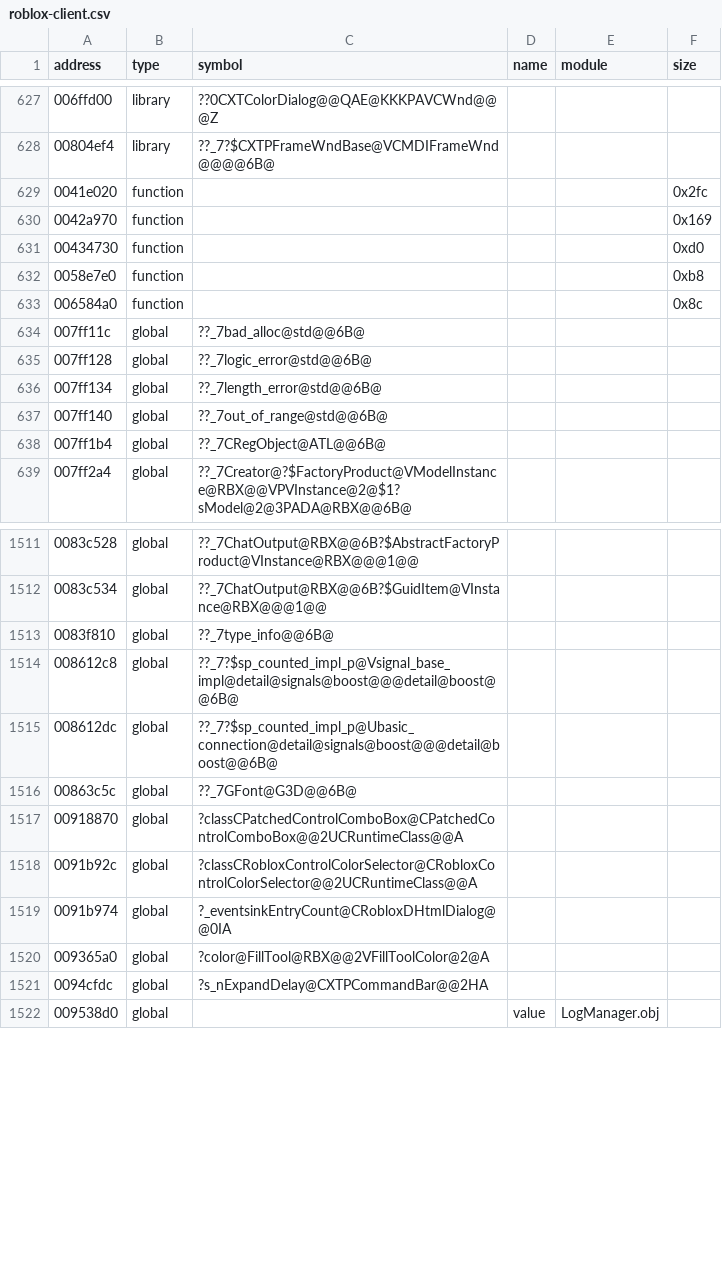
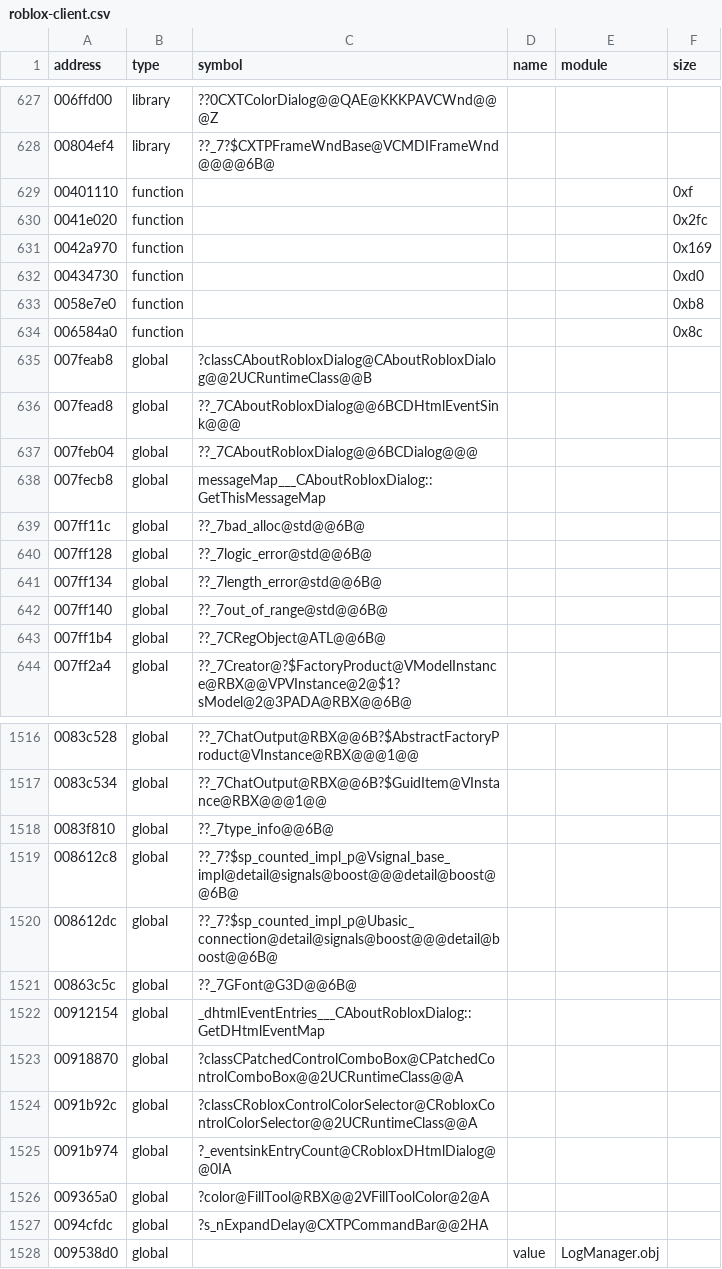
Before and after one commit to Asphaltian/OpenRBX, a CSV file: reccmp/roblox-client.csv, drawn as a sheet; only a part is shown, gaps mark what is left out; the diff names each change by its address in the sheet, - before the commit and + after, or states it on an @@ line.

Commit message:
Decompile CAboutRobloxDialog

```diff
--- a/reccmp/roblox-client.csv
+++ b/reccmp/roblox-client.csv
+row 629: 00401110 | function |  |  |  | 0xf
+row 635: 007feab8 | global | ?classCAboutRobloxDialog@CAboutRobloxDialog@@2UCRuntimeClass@@B
+row 636: 007fead8 | global | ??_7CAboutRobloxDialog@@6BCDHtmlEventSink@@@
+row 637: 007feb04 | global | ??_7CAboutRobloxDialog@@6BCDialog@@@
+row 638: 007fecb8 | global | messageMap___CAboutRobloxDialog::GetThisMessageMap
+row 1522: 00912154 | global | _dhtmlEventEntries___CAboutRobloxDialog::GetDHtmlEventMap
```
Also changed, not shown: 4 other files.
